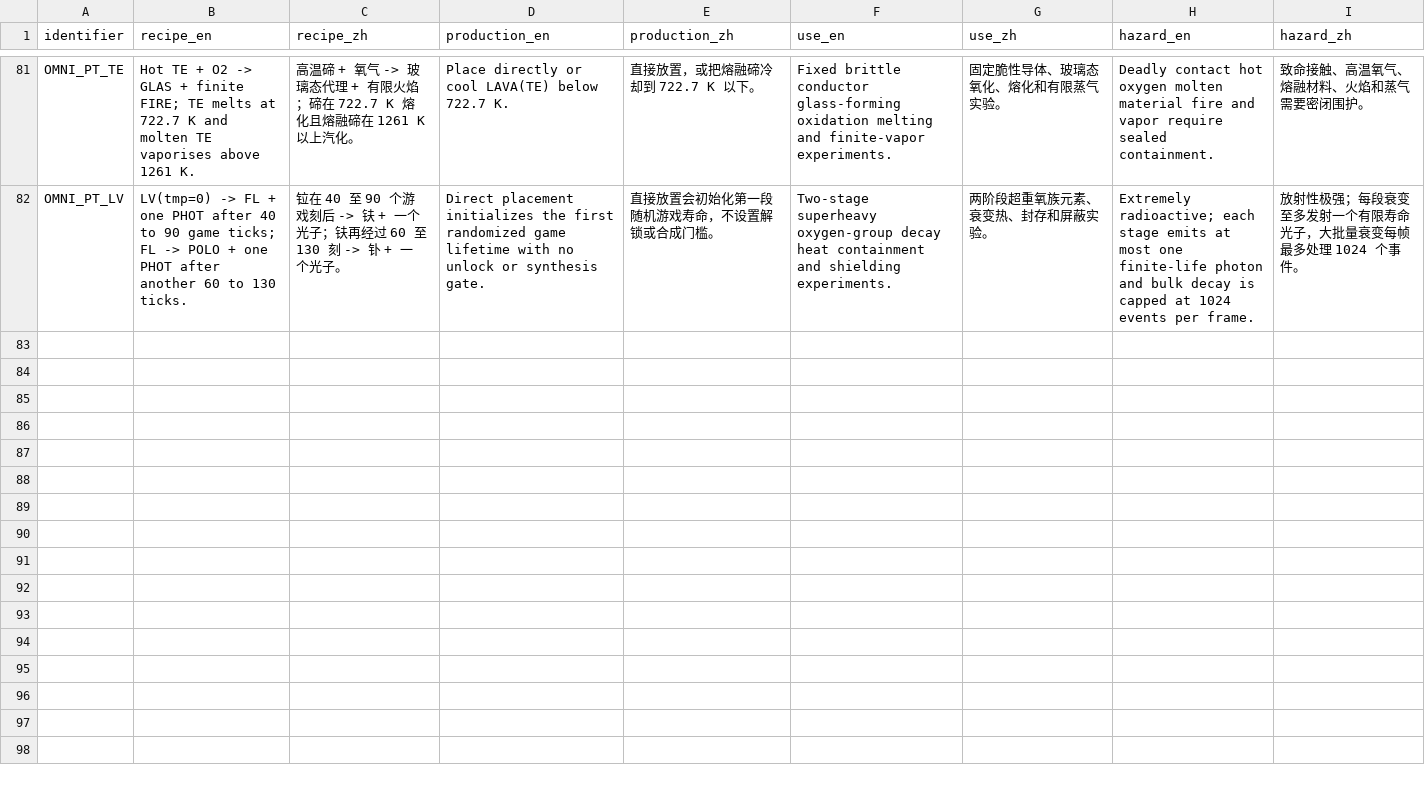
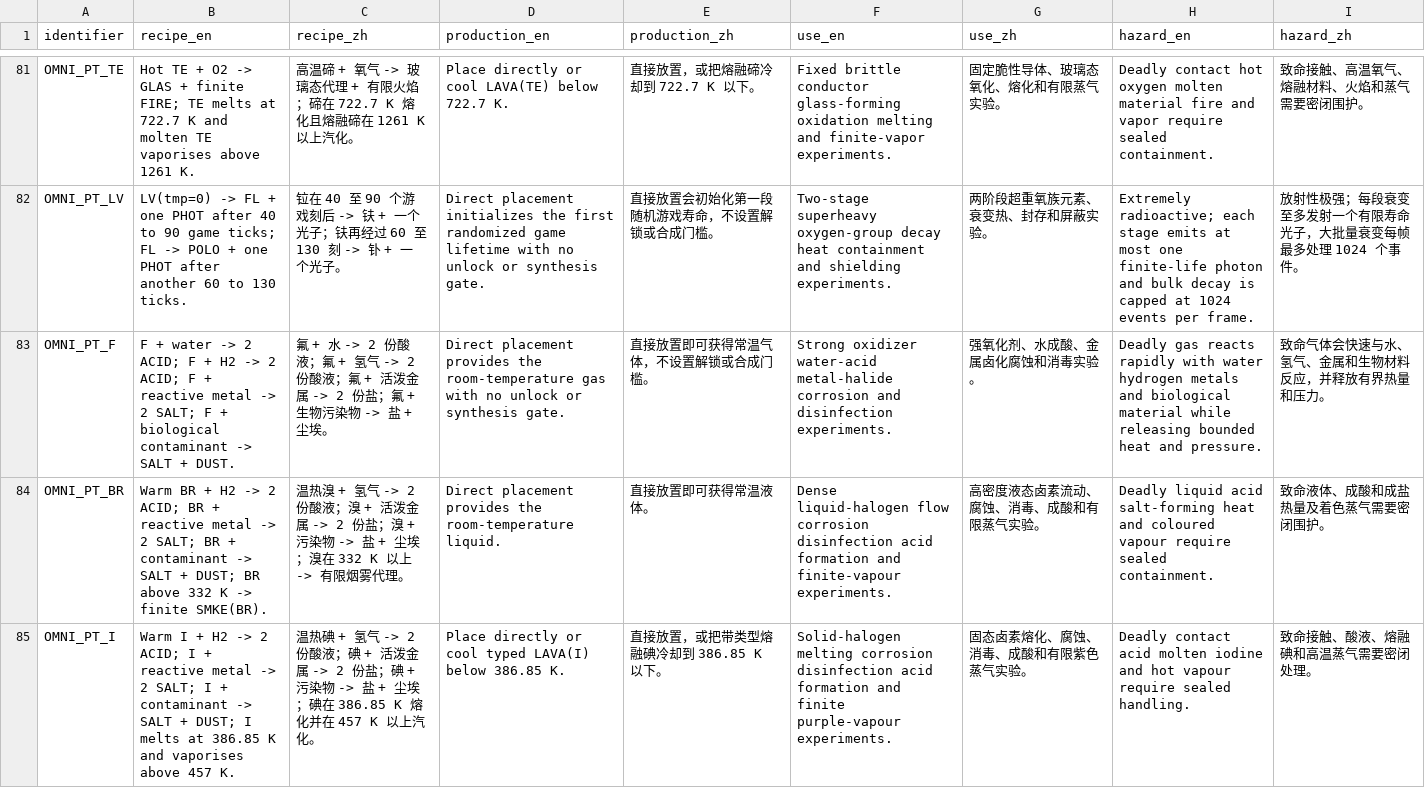
Before and after one commit to KRhad/TPT-ZH-OmniPack, a CSV file: docs/ELEMENT_CONTENT.csv, drawn as a sheet; only a part is shown, gaps mark what is left out; the diff covers the shown part only.

```diff
--- a/docs/ELEMENT_CONTENT.csv
+++ b/docs/ELEMENT_CONTENT.csv
@@ -82 +82,4 @@ OMNI_PT_TE,Hot TE + O2 -> GLAS + finite FIRE; TE melts at 722.7 K and molten TE
 OMNI_PT_LV,LV(tmp=0) -> FL + one PHOT after 40 to 90 game ticks; FL -> POLO + one PHOT after another 60 to 130 ticks.,𫟷在 40 至 90 个游戏刻后 -> 𫓧 + 一个光子；𫓧再经过 60 至 130 刻 -> 钋 + 一个光子。,Direct placement initializes the first randomized game lifetime with no unlock or synthesis gate.,直接放置会初始化第一段随机游戏寿命，不设置解锁或合成门槛。,Two-stage superheavy oxygen-group decay heat containment and shielding experiments.,两阶段超重氧族元素、衰变热、封存和屏蔽实验。,Extremely radioactive; each stage emits at most one finite-life photon and bulk decay is capped at 1024 events per frame.,放射性极强；每段衰变至多发射一个有限寿命光子，大批量衰变每帧最多处理 1024 个事件。
+OMNI_PT_F,F + water -> 2 ACID; F + H2 -> 2 ACID; F + reactive metal -> 2 SALT; F + biological contaminant -> SALT + DUST.,氟 + 水 -> 2 份酸液；氟 + 氢气 -> 2 份酸液；氟 + 活泼金属 -> 2 份盐；氟 + 生物污染物 -> 盐 + 尘埃。,Direct placement provides the room-temperature gas with no unlock or synthesis gate.,直接放置即可获得常温气体，不设置解锁或合成门槛。,Strong oxidizer water-acid metal-halide corrosion and disinfection experiments.,强氧化剂、水成酸、金属卤化腐蚀和消毒实验。,Deadly gas reacts rapidly with water hydrogen metals and biological material while releasing bounded heat and pressure.,致命气体会快速与水、氢气、金属和生物材料反应，并释放有界热量和压力。
+OMNI_PT_BR,Warm BR + H2 -> 2 ACID; BR + reactive metal -> 2 SALT; BR + contaminant -> SALT + DUST; BR above 332 K -> finite SMKE(BR).,温热溴 + 氢气 -> 2 份酸液；溴 + 活泼金属 -> 2 份盐；溴 + 污染物 -> 盐 + 尘埃；溴在 332 K 以上 -> 有限烟雾代理。,Direct placement provides the room-temperature liquid.,直接放置即可获得常温液体。,Dense liquid-halogen flow corrosion disinfection acid formation and finite-vapour experiments.,高密度液态卤素流动、腐蚀、消毒、成酸和有限蒸气实验。,Deadly liquid acid salt-forming heat and coloured vapour require sealed containment.,致命液体、成酸和成盐热量及着色蒸气需要密闭围护。
+OMNI_PT_I,Warm I + H2 -> 2 ACID; I + reactive metal -> 2 SALT; I + contaminant -> SALT + DUST; I melts at 386.85 K and vaporises above 457 K.,温热碘 + 氢气 -> 2 份酸液；碘 + 活泼金属 -> 2 份盐；碘 + 污染物 -> 盐 + 尘埃；碘在 386.85 K 熔化并在 457 K 以上汽化。,Place directly or cool typed LAVA(I) below 386.85 K.,直接放置，或把带类型熔融碘冷却到 386.85 K 以下。,Solid-halogen melting corrosion disinfection acid formation and finite purple-vapour experiments.,固态卤素熔化、腐蚀、消毒、成酸和有限紫色蒸气实验。,Deadly contact acid molten iodine and hot vapour require sealed handling.,致命接触、酸液、熔融碘和高温蒸气需要密闭处理。
```
Also changed, not shown: 2 added rows elsewhere in this file, docs/ELEMENT_REGISTRY.csv, docs/ELEMENT_USAGE_MATRIX.csv, 36 other files.
